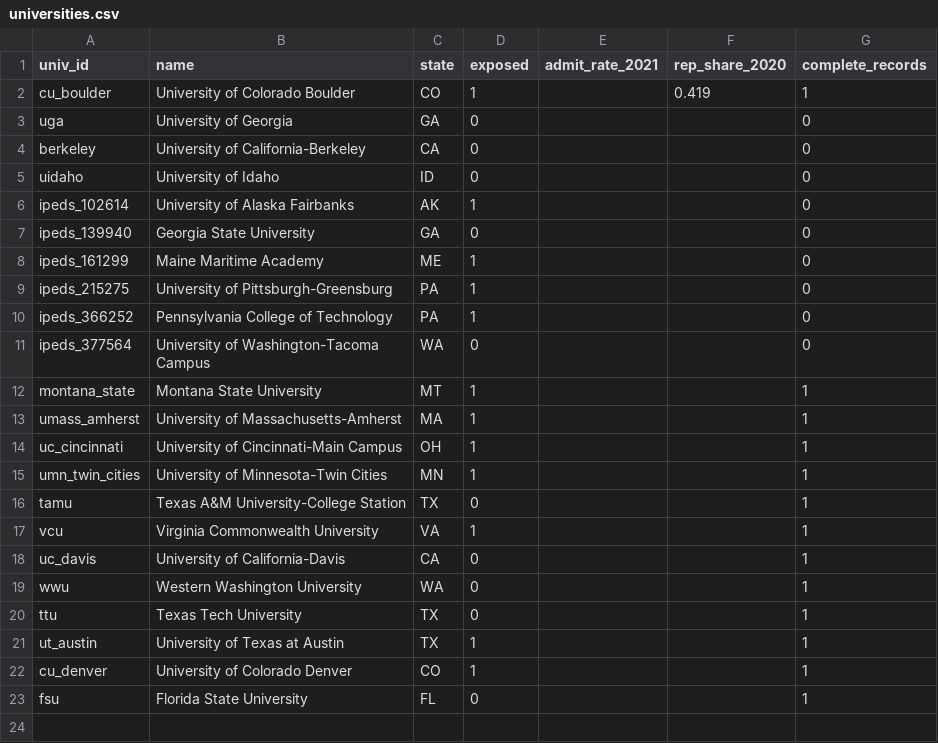
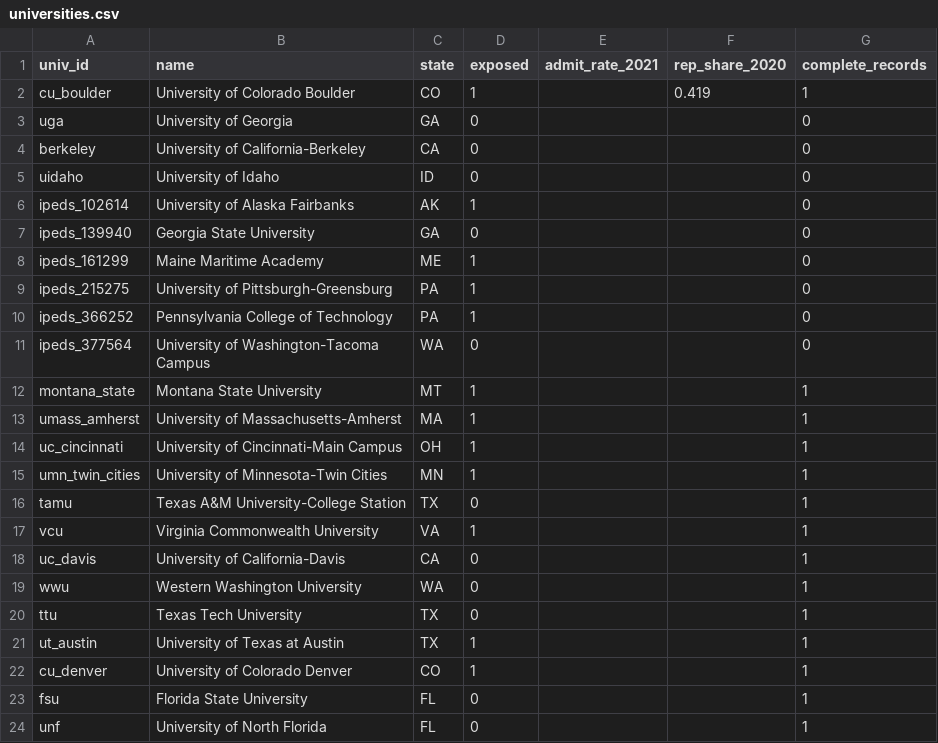
Before and after one commit to taylormcandrew/fa26-1433-TAYLORM5, a CSV file: data/raw/universities.csv, drawn as a sheet.

```diff
--- a/data/raw/universities.csv
+++ b/data/raw/universities.csv
@@ -23 +23,2 @@ cu_denver,University of Colorado Denver,CO,1,,,1
 fsu,Florida State University,FL,0,,,1
+unf,University of North Florida,FL,0,,,1
```
Also changed, not shown: output/tables/descriptives.csv, output/tables/did_results.csv, 11 other files.
